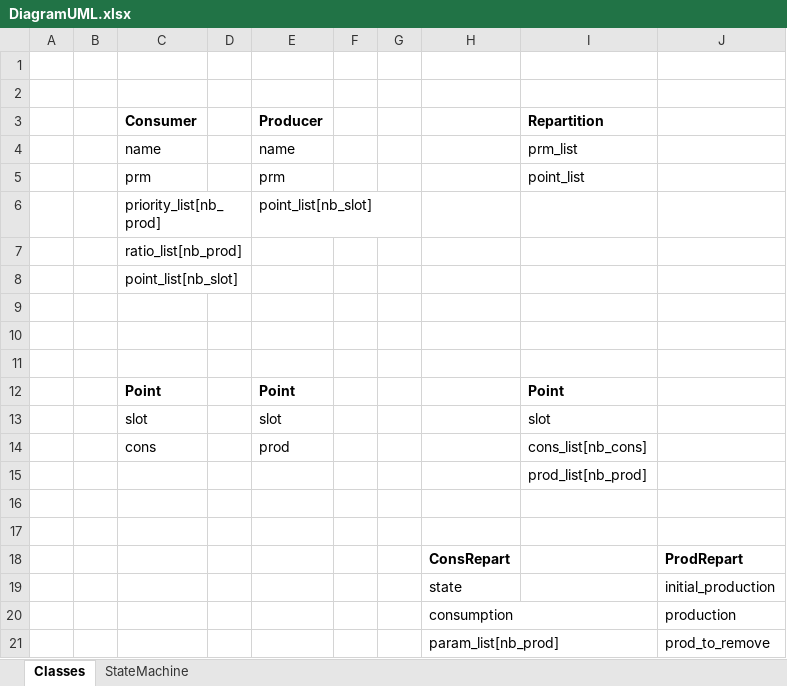
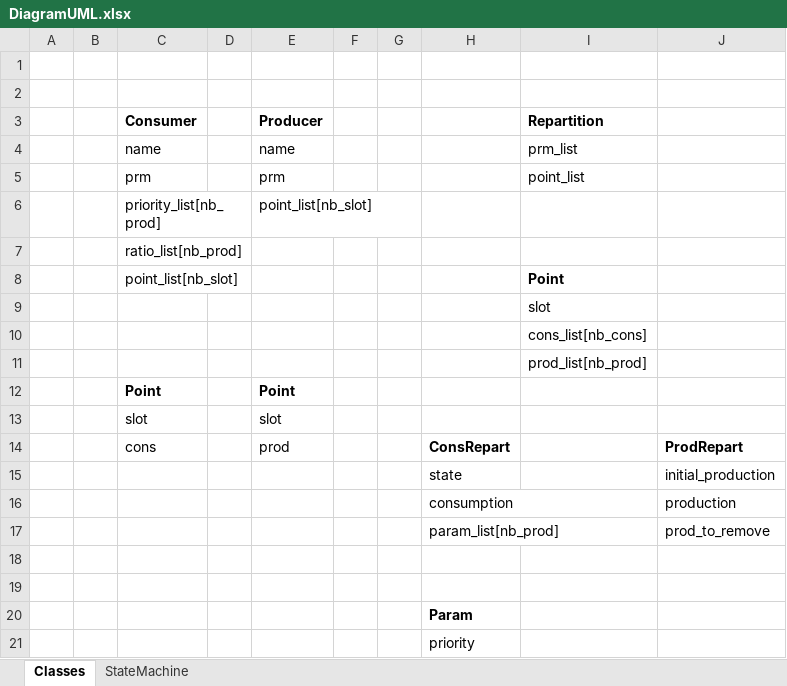
Before and after one commit to vrogeon/RepartKey, an Excel workbook: DiagramUML.xlsx, sheet Classes, drawn as a sheet; only a part is shown; the shorter side is filled out with more unchanged rows; values as stored, in another font and other column widths than the file's, no borders; charts and pictures not drawn; removed rows and columns are numbered as before the commit, all else as after; the diff names each change by its address in the sheet, - before the commit and + after, or states it on an @@ line.

```diff
--- a/DiagramUML.xlsx (sheet Classes)
+++ b/DiagramUML.xlsx (sheet Classes)
-row 8:  |  | point_list[nb_slot]
-row 8: (empty)
+row 8:  |  | point_list[nb_slot] |  |  |  |  |  | Point
-I9 (Repartition): (empty)
+I9 (Repartition): slot
-I10 (Repartition): (empty)
+I10 (Repartition): cons_list[nb_cons]
-row 12:  |  | Point |  | Point |  |  |  | Point
-row 13:  |  | slot |  | slot |  |  |  | slot
-row 14:  |  | cons |  | prod |  |  |  | cons_list[nb_cons]
-row 12: (empty)
+row 12:  |  | Point |  | Point
-row 13: (empty)
+row 13:  |  | slot |  | slot
-C14 (Consumer): (empty)
+C14 (Consumer): cons
-E14 (Producer): (empty)
+E14 (Producer): prod
```
Also changed, not shown: charts or pictures, 10 other files.
